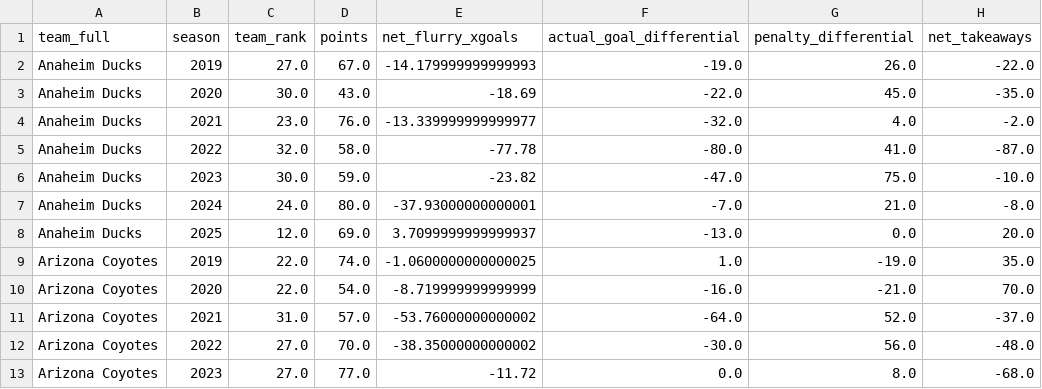
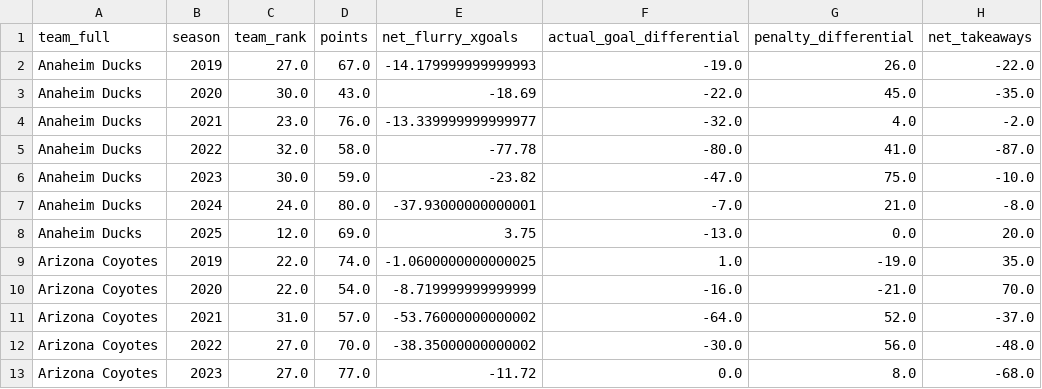
Before and after one commit to Jburn042/sens_analytics, a CSV file: data/team_season_metrics.csv, drawn as a sheet; only a part is shown; the diff covers the shown part only; the diff names each change by its address in the sheet, - before the commit and + after, or states it on an @@ line.

```diff
--- a/data/team_season_metrics.csv
+++ b/data/team_season_metrics.csv
-E8 (net_flurry_xgoals): 3.7099999999999937
+E8 (net_flurry_xgoals): 3.75
```
Also changed, not shown: 79 edited cells elsewhere in this file, data/goalie_data.csv, 2 other files.
